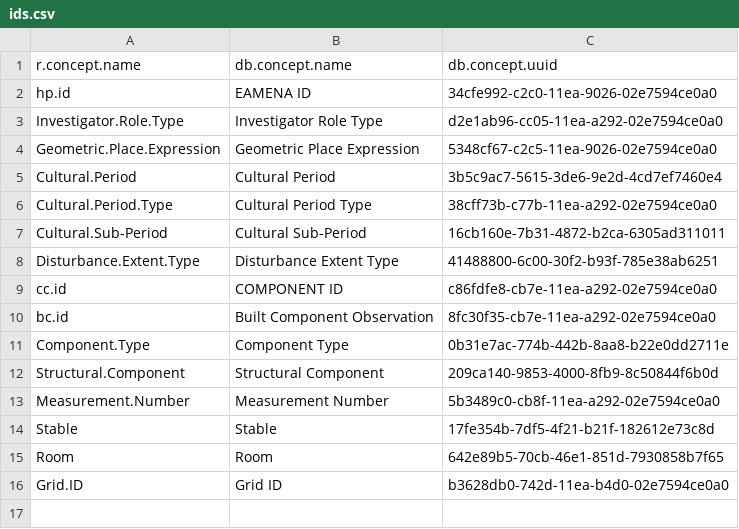
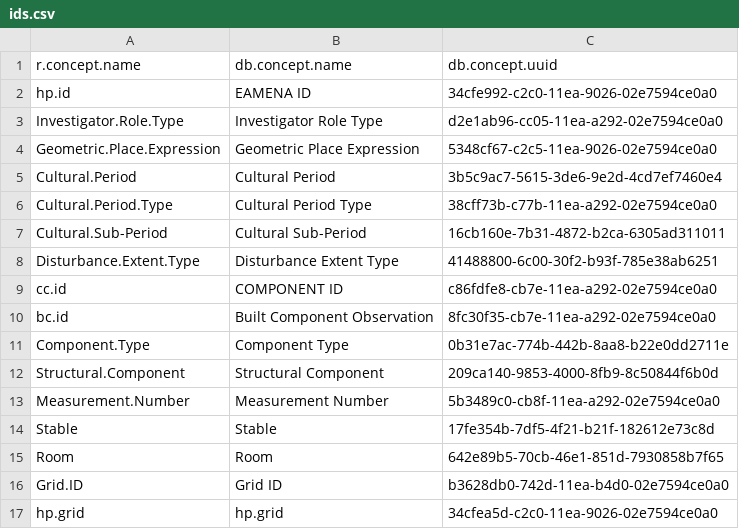
Before and after one commit to eamena-project/eamenaR, a CSV file: inst/extdata/ids.csv, drawn as a sheet.

Commit message:
nb of HP by grids

```diff
--- a/inst/extdata/ids.csv
+++ b/inst/extdata/ids.csv
@@ -16 +16,2 @@ Room,Room,642e89b5-70cb-46e1-851d-7930858b7f65
 Grid.ID,Grid ID,b3628db0-742d-11ea-b4d0-02e7594ce0a0
+hp.grid,hp.grid,34cfea5d-c2c0-11ea-9026-02e7594ce0a0
```
Also changed, not shown: 5 other files.
